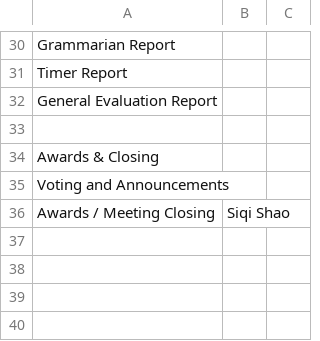
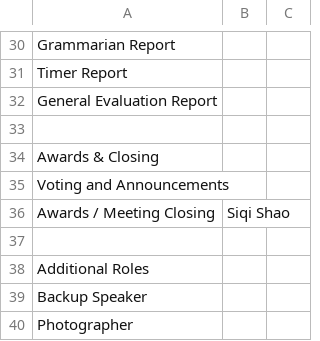
Before and after one commit to innoeduke/vpemaster, a CSV file: static/mtg_templates/speech_marathon.csv, drawn as a sheet; only a part is shown, gaps mark what is left out; the diff names each change by its address in the sheet, - before the commit and + after, or states it on an @@ line.

Commit message:
feat(settings): include level_roles and presentations in data model

```diff
--- a/static/mtg_templates/speech_marathon.csv
+++ b/static/mtg_templates/speech_marathon.csv
+row 37: (empty)
+row 38: Additional Roles
+row 39: Backup Speaker
+row 40: Photographer
```
Also changed, not shown: static/mtg_templates/default.csv, 10 other files.
